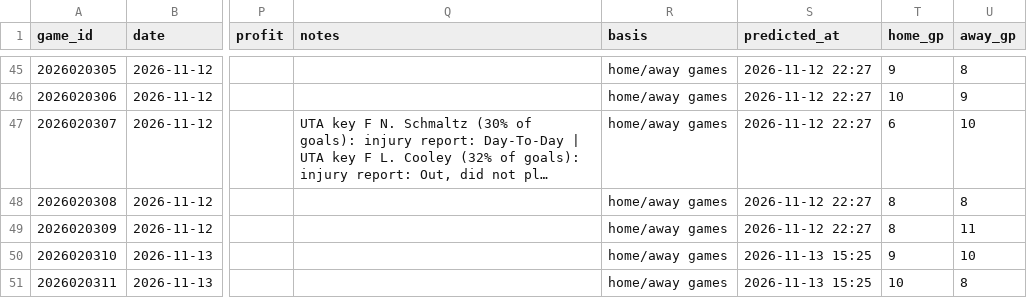
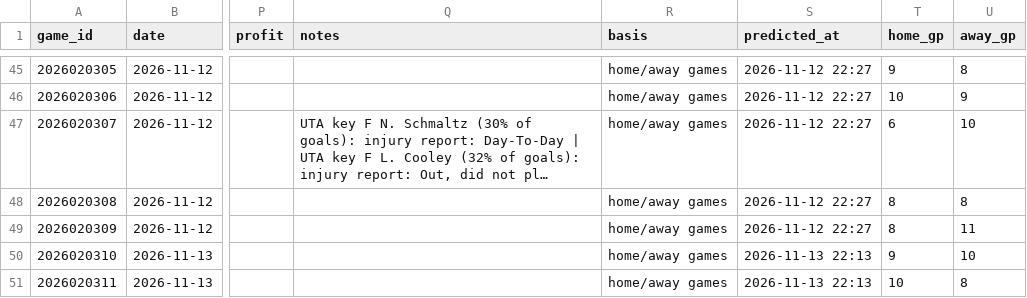
Before and after one commit to LiloGeno/nhl_periods, a CSV file: nhl_predictions_log.csv, drawn as a sheet; only a part is shown, gaps mark what is left out; long unchanged cells end in …; the diff names each change by its address in the sheet, - before the commit and + after, or states it on an @@ line.

```diff
--- a/nhl_predictions_log.csv
+++ b/nhl_predictions_log.csv
-S50:S51 (predicted_at): 2026-11-13 15:25
+S50:S51 (predicted_at): 2026-11-13 22:13
```
Also changed, not shown: 2 other files.
